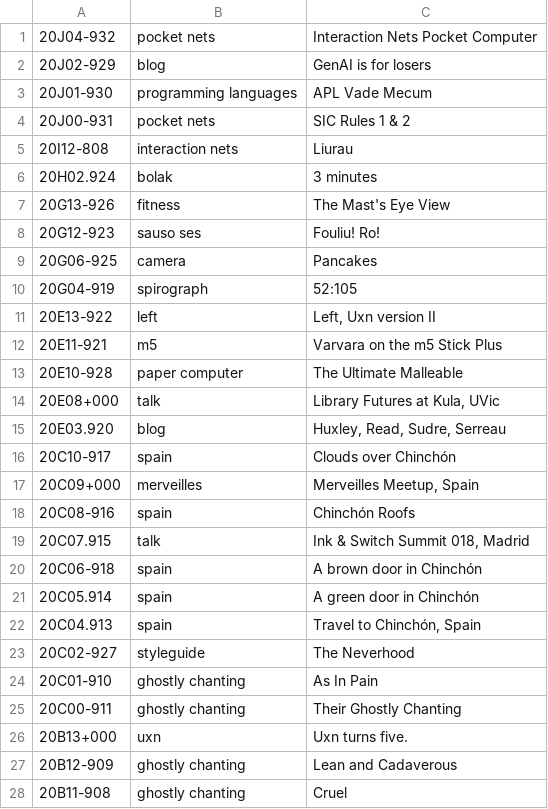
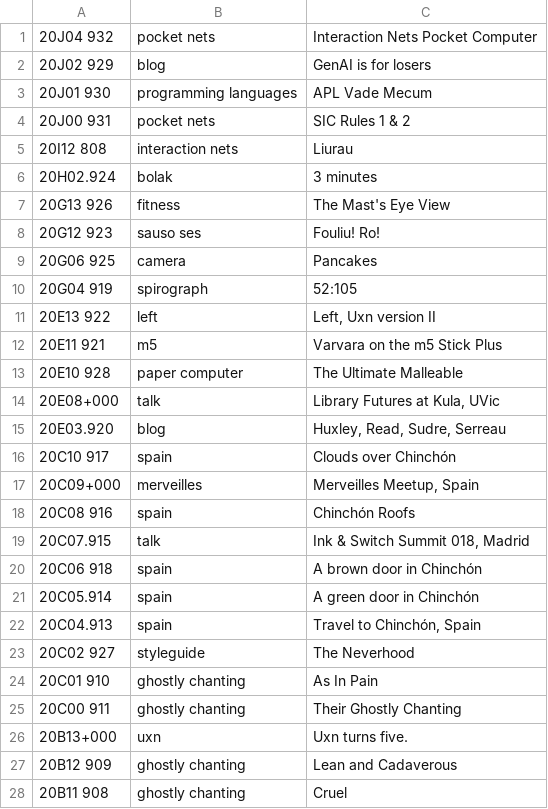
Before and after one commit to XXIIVV/oscean, a TSV file: src/tables/diary/20.tsv, drawn as a sheet; only a part is shown; the diff covers the shown part only.

```diff
--- a/src/tables/diary/20.tsv
+++ b/src/tables/diary/20.tsv
@@ -1,28 +1,28 @@
-20J04-932	pocket nets	Interaction Nets Pocket Computer
-20J02-929	blog	GenAI is for losers
-20J01-930	programming languages	APL Vade Mecum
-20J00-931	pocket nets	SIC Rules 1 & 2
-20I12-808	interaction nets	Liurau
+20J04 932	pocket nets	Interaction Nets Pocket Computer
+20J02 929	blog	GenAI is for losers
+20J01 930	programming languages	APL Vade Mecum
+20J00 931	pocket nets	SIC Rules 1 & 2
+20I12 808	interaction nets	Liurau
 20H02.924	bolak	3 minutes
-20G13-926	fitness	The Mast's Eye View
-20G12-923	sauso ses	Fouliu! Ro!
-20G06-925	camera	Pancakes
-20G04-919	spirograph	52:105
-20E13-922	left	Left, Uxn version II
-20E11-921	m5	Varvara on the m5 Stick Plus
-20E10-928	paper computer	The Ultimate Malleable
+20G13 926	fitness	The Mast's Eye View
+20G12 923	sauso ses	Fouliu! Ro!
+20G06 925	camera	Pancakes
+20G04 919	spirograph	52:105
+20E13 922	left	Left, Uxn version II
+20E11 921	m5	Varvara on the m5 Stick Plus
+20E10 928	paper computer	The Ultimate Malleable
 20E08+000	talk	Library Futures at Kula, UVic
 20E03.920	blog	Huxley, Read, Sudre, Serreau
-20C10-917	spain	Clouds over Chinchón
+20C10 917	spain	Clouds over Chinchón
 20C09+000	merveilles	Merveilles Meetup, Spain
-20C08-916	spain	Chinchón Roofs
+20C08 916	spain	Chinchón Roofs
 20C07.915	talk	Ink & Switch Summit 018, Madrid
-20C06-918	spain	A brown door in Chinchón
+20C06 918	spain	A brown door in Chinchón
 20C05.914	spain	A green door in Chinchón
 20C04.913	spain	Travel to Chinchón, Spain
-20C02-927	styleguide	The Neverhood
-20C01-910	ghostly chanting	As In Pain
-20C00-911	ghostly chanting	Their Ghostly Chanting
+20C02 927	styleguide	The Neverhood
+20C01 910	ghostly chanting	As In Pain
+20C00 911	ghostly chanting	Their Ghostly Chanting
 20B13+000	uxn	Uxn turns five.
-20B12-909	ghostly chanting	Lean and Cadaverous
-20B11-908	ghostly chanting	Cruel
+20B12 909	ghostly chanting	Lean and Cadaverous
+20B11 908	ghostly chanting	Cruel
```
Also changed, not shown: 4 edited cells elsewhere in this file, 16 other files.
